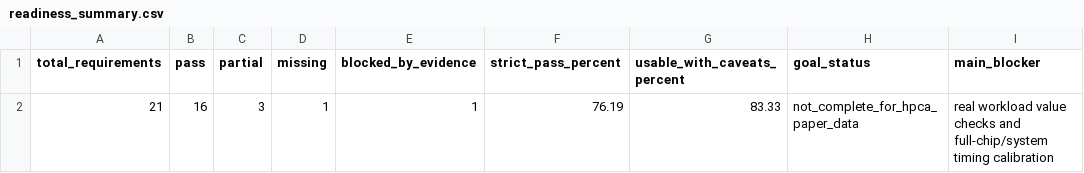
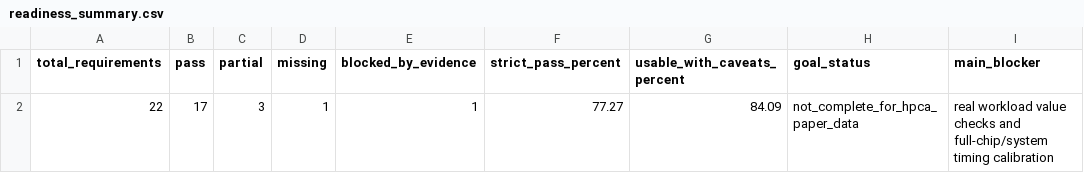
Before and after one commit to Hughger/FLOOD, a CSV file: results/flood_cycle_sim_v1/readiness_report/readiness_summary.csv, drawn as a sheet.

```diff
--- a/results/flood_cycle_sim_v1/readiness_report/readiness_summary.csv
+++ b/results/flood_cycle_sim_v1/readiness_report/readiness_summary.csv
@@ -1,2 +1,2 @@
 total_requirements,pass,partial,missing,blocked_by_evidence,strict_pass_percent,usable_with_caveats_percent,goal_status,main_blocker
-21,16,3,1,1,76.19,83.33,not_complete_for_hpca_paper_data,real workload value checks and full-chip/system timing calibration
+22,17,3,1,1,77.27,84.09,not_complete_for_hpca_paper_data,real workload value checks and full-chip/system timing calibration
```
Also changed, not shown: results/flood_cycle_sim_v1/readiness_report/readiness_requirements.csv, 10 other files.
